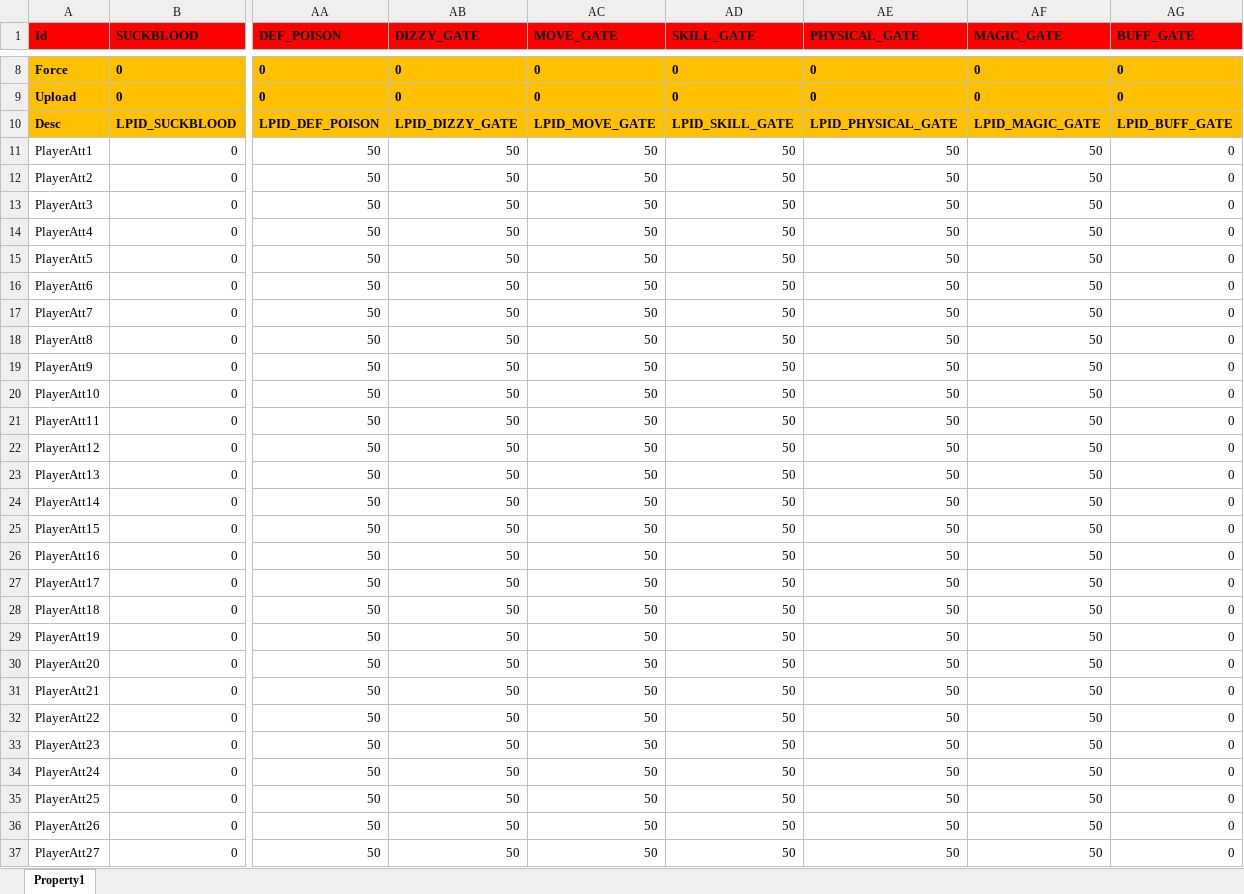
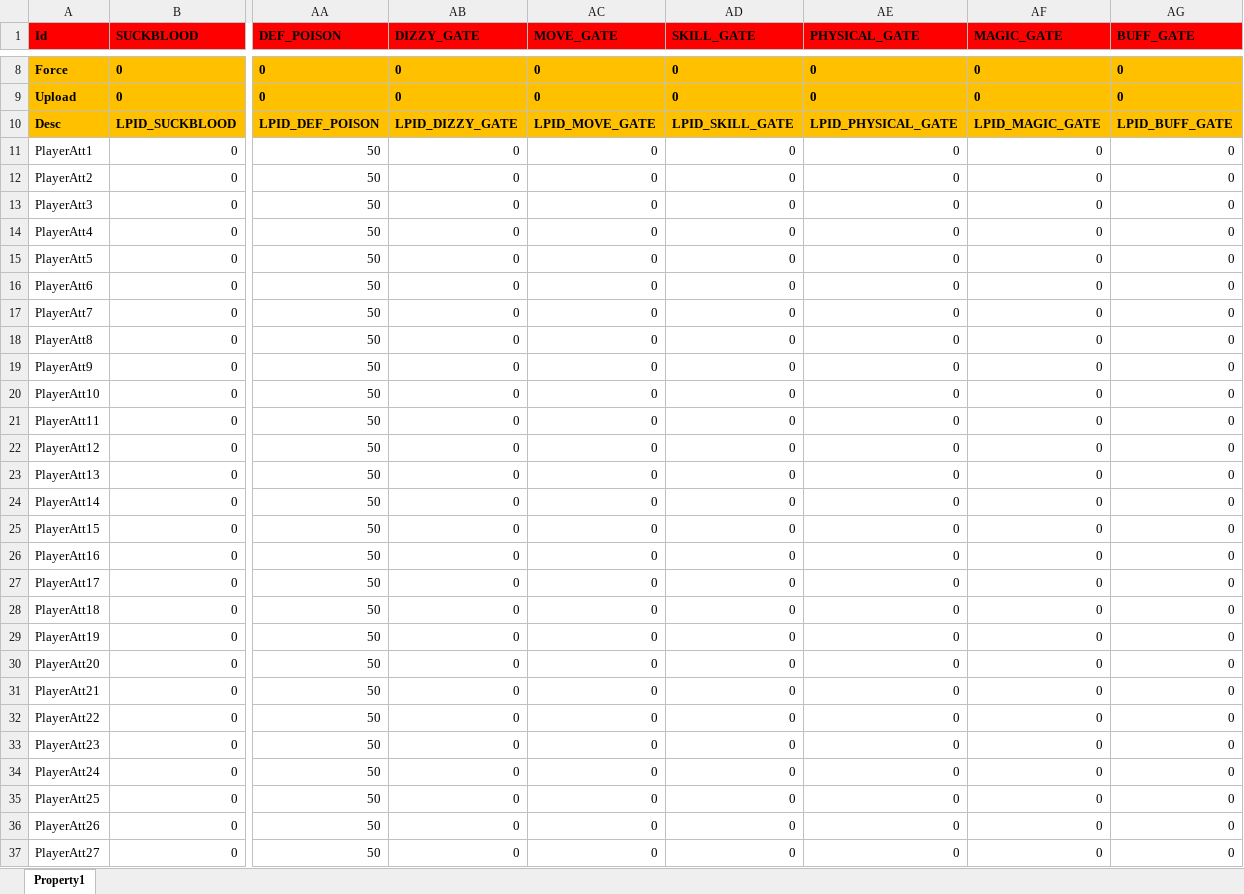
Before and after one commit to hu-81/NoahGameFramee, an Excel workbook: _Out/NFDataCfg/Excel/EffectData.xlsx, sheet Property1, drawn as a sheet; only a part is shown, gaps mark what is left out; values as stored, in another font and other column widths than the file's, no borders; the diff covers the shown part only; the diff names each change by its address in the sheet, - before the commit and + after, or states it on an @@ line.

Commit message:
add account information when create a new role add init property module

```diff
--- a/_Out/NFDataCfg/Excel/EffectData.xlsx (sheet Property1)
+++ b/_Out/NFDataCfg/Excel/EffectData.xlsx (sheet Property1)
-AB11:AB37 (DIZZY_GATE): 50
+AB11:AB37 (DIZZY_GATE): 0
-AC11:AC37 (MOVE_GATE): 50
+AC11:AC37 (MOVE_GATE): 0
-AD11:AD37 (SKILL_GATE): 50
+AD11:AD37 (SKILL_GATE): 0
-AE11:AE37 (PHYSICAL_GATE): 50
+AE11:AE37 (PHYSICAL_GATE): 0
-AF11:AF37 (MAGIC_GATE): 50
+AF11:AF37 (MAGIC_GATE): 0
```
Also changed, not shown: 165 edited cells elsewhere in this sheet, 13 other files.
